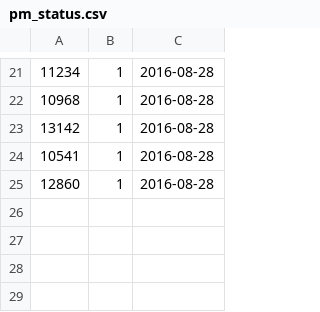
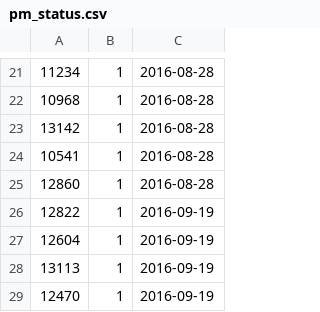
Before and after one commit to MitI-7/MitI-7.github.io, a CSV file: TopCoder/SRM/pm_status.csv, drawn as a sheet; only a part is shown, gaps mark what is left out; the diff names each change by its address in the sheet, - before the commit and + after, or states it on an @@ line.

```diff
--- a/TopCoder/SRM/pm_status.csv
+++ b/TopCoder/SRM/pm_status.csv
+row 26: 12822 | 1 | 2016-09-19
+row 27: 12604 | 1 | 2016-09-19
+row 28: 13113 | 1 | 2016-09-19
+row 29: 12470 | 1 | 2016-09-19
```
Also changed, not shown: TopCoder/SRM/topcoder_data.csv.
